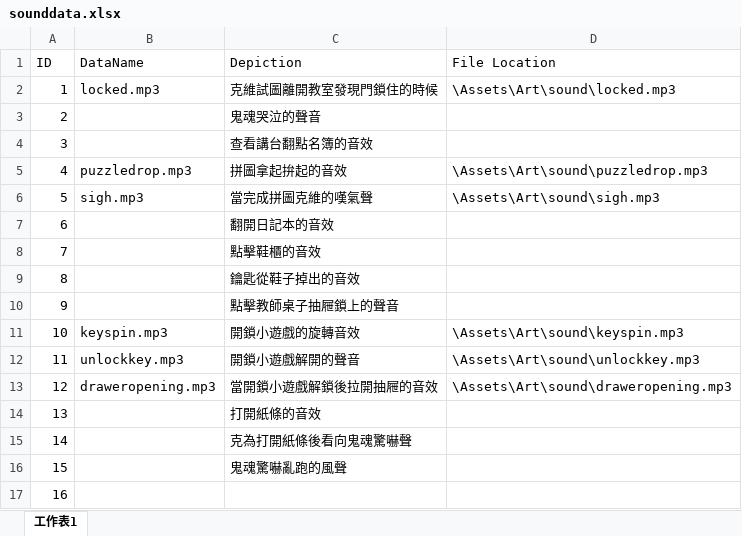
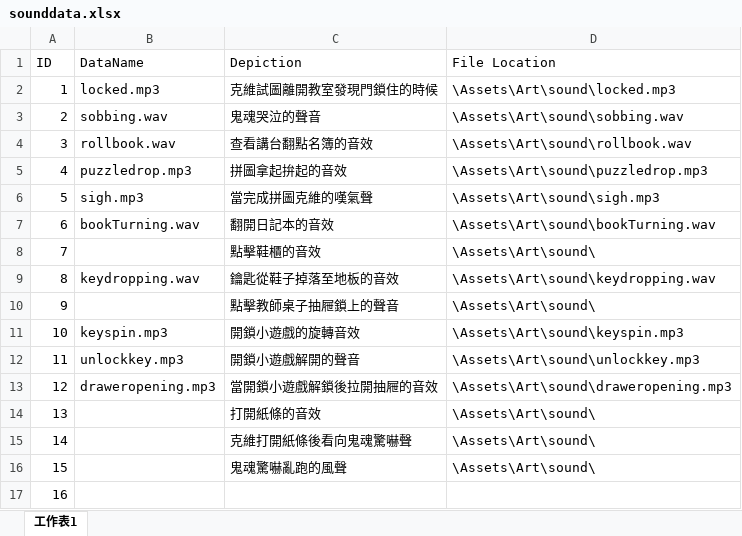
Before and after one commit to terry811105/Unity2DGame-GetOutTheSchool, an Excel workbook: Assets/Art/sound/sounddata.xlsx, sheet 工作表1, drawn as a sheet; values as stored, in another font and other column widths than the file's, no borders; the diff names each change by its address in the sheet, - before the commit and + after, or states it on an @@ line.

```diff
--- a/Assets/Art/sound/sounddata.xlsx (sheet 工作表1)
+++ b/Assets/Art/sound/sounddata.xlsx (sheet 工作表1)
-B3 (DataName): (empty)
+B3 (DataName): sobbing.wav
-D3 (File Location): (empty)
+D3 (File Location): \Assets\Art\sound\sobbing.wav
-B4 (DataName): (empty)
+B4 (DataName): rollbook.wav
-D4 (File Location): (empty)
+D4 (File Location): \Assets\Art\sound\rollbook.wav
-B7 (DataName): (empty)
+B7 (DataName): bookTurning.wav
-D7 (File Location): (empty)
+D7 (File Location): \Assets\Art\sound\bookTurning.wav
-D8 (File Location): (empty)
+D8 (File Location): \Assets\Art\sound\
-B9 (DataName): (empty)
+B9 (DataName): keydropping.wav
-C9 (Depiction): 鑰匙從鞋子掉出的音效
+C9 (Depiction): 鑰匙從鞋子掉落至地板的音效
-D9 (File Location): (empty)
+D9 (File Location): \Assets\Art\sound\keydropping.wav
-D10 (File Location): (empty)
+D10 (File Location): \Assets\Art\sound\
-D14:D16 (File Location): (empty)
+D14:D16 (File Location): \Assets\Art\sound\
-C15 (Depiction): 克為打開紙條後看向鬼魂驚嚇聲
+C15 (Depiction): 克維打開紙條後看向鬼魂驚嚇聲
```
Also changed, not shown: 4 other files.
